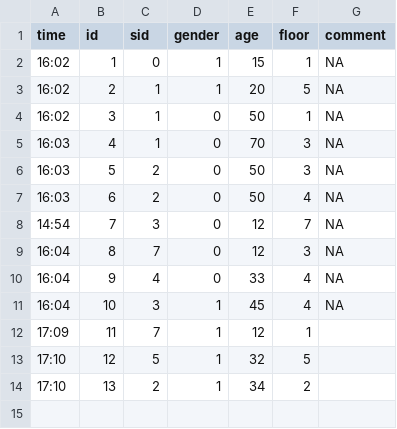
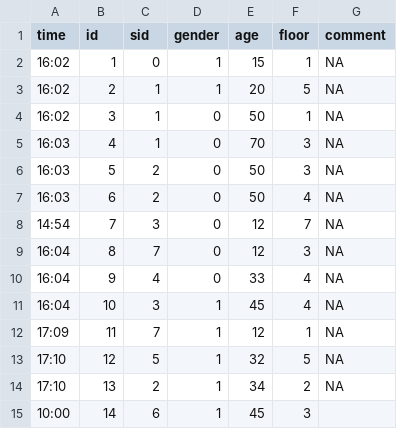
Before and after one commit to jriou/pandemic_game, a CSV file: data.csv, drawn as a sheet.

```diff
--- a/data.csv
+++ b/data.csv
@@ -11,4 +11,5 @@
 "16:04",10,3,"1",45,4,NA
-"17:09",11,7,"1",12,1,""
-"17:10",12,5,"1",32,5,""
-"17:10",13,2,"1",34,2,""
+"17:09",11,7,"1",12,1,NA
+"17:10",12,5,"1",32,5,NA
+"17:10",13,2,"1",34,2,NA
+"10:00",14,6,"1",45,3,""
```
Also changed, not shown: 1 other file.
